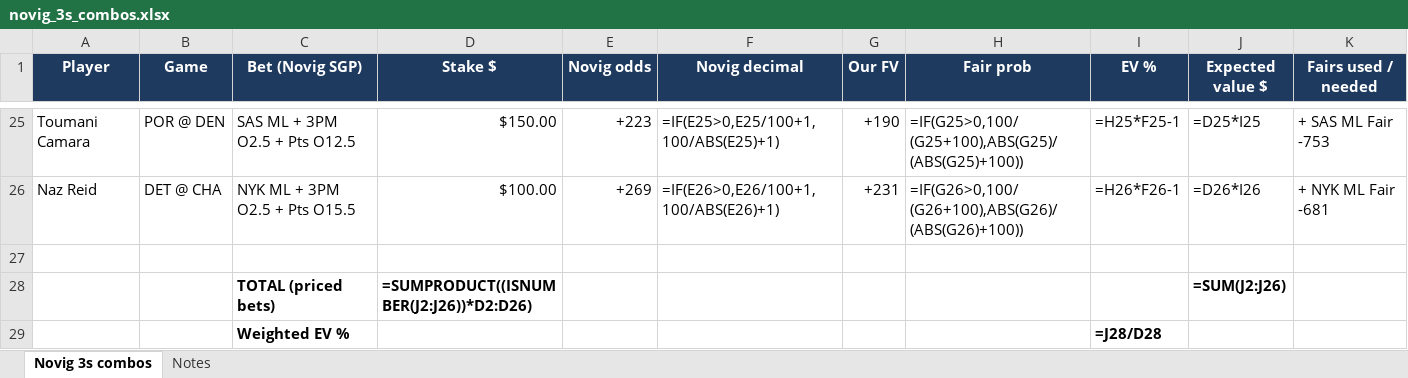
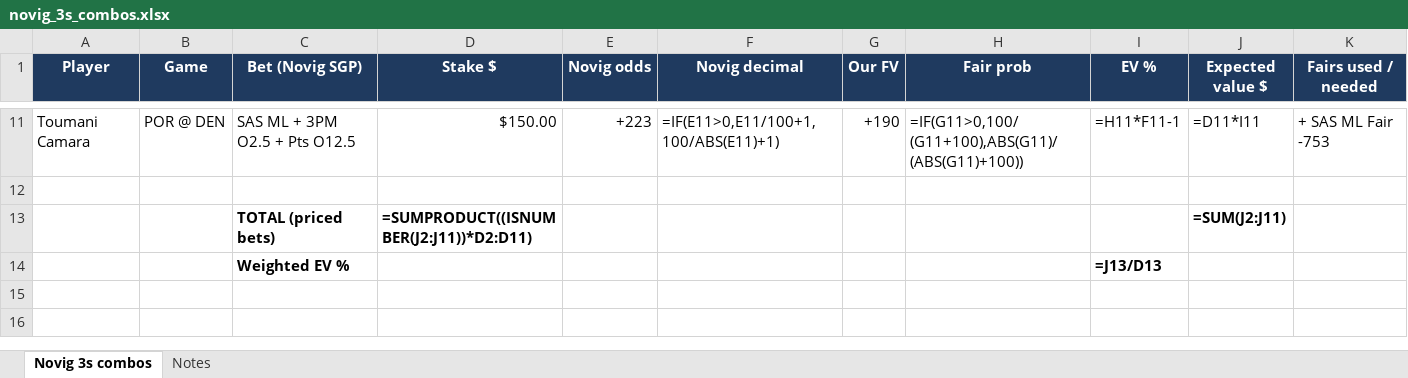
Before and after one commit to Fanaticz/mlbsgp, an Excel workbook: novig_3s_combos.xlsx, sheet Novig 3s combos, drawn as a sheet; only a part is shown, gaps mark what is left out; values as stored, in another font and other column widths than the file's, no borders; formulas without a stored value are shown as written; removed rows and columns are numbered as before the commit, all else as after; the diff covers the shown part only; the diff names each change by its address in the sheet, - before the commit and + after, or states it on an @@ line.

```diff
--- a/novig_3s_combos.xlsx (sheet Novig 3s combos)
+++ b/novig_3s_combos.xlsx (sheet Novig 3s combos)
-F11 (Novig decimal): =IF(E25>0,E25/100+1,100/ABS(E25)+1)
+F11 (Novig decimal): =IF(E11>0,E11/100+1,100/ABS(E11)+1)
-H11 (Fair prob): =IF(G25>0,100/(G25+100),ABS(G25)/(ABS(G25)+100))
+H11 (Fair prob): =IF(G11>0,100/(G11+100),ABS(G11)/(ABS(G11)+100))
-I11 (EV %): =H25*F25-1
+I11 (EV %): =H11*F11-1
-J11 (Expected value $): =D25*I25
+J11 (Expected value $): =D11*I11
-row 26: Naz Reid | DET @ CHA | NYK ML + 3PM O2.5 + Pts O15.5 | $100.00 | +269 | =IF(E26>0,E26/100+1,100/ABS(E26)+1) | +231 | =IF(G26>0,100/(G26+100),ABS(G26)/(ABS(G26)+100)) | =H26*F26-1 | =D26*I26 | + NYK ML Fair -681
-D13 (Stake $): =SUMPRODUCT((ISNUMBER(J2:J26))*D2:D26)
+D13 (Stake $): =SUMPRODUCT((ISNUMBER(J2:J11))*D2:D11)
-J13 (Expected value $): =SUM(J2:J26)
+J13 (Expected value $): =SUM(J2:J11)
-I14 (EV %): =J28/D28
+I14 (EV %): =J13/D13
```
Also changed, not shown: 14 removed rows and 16 edited cells elsewhere in this sheet.
